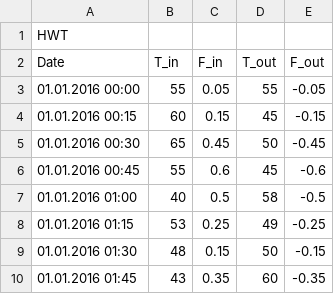
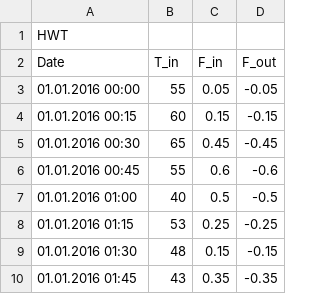
Before and after one commit to pranaykasturi/mosaik-heatpump, a CSV file: examples/data/tank_data.csv, drawn as a sheet; the diff names each change by its address in the sheet, - before the commit and + after, or states it on an @@ line.

Commit message:
Updated the hot water tank example

```diff
--- a/examples/data/tank_data.csv
+++ b/examples/data/tank_data.csv
-column D (T_out), rows 3-10: 55 | 45 | 50 | 45 | 58 | 49 | 50 | 60
```
Also changed, not shown: 1 other file.
